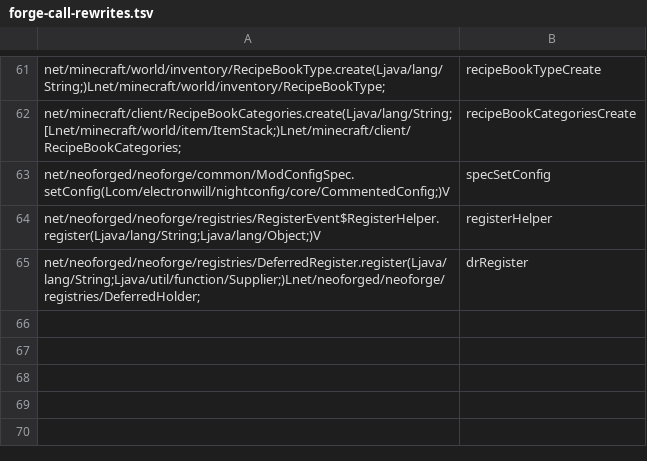
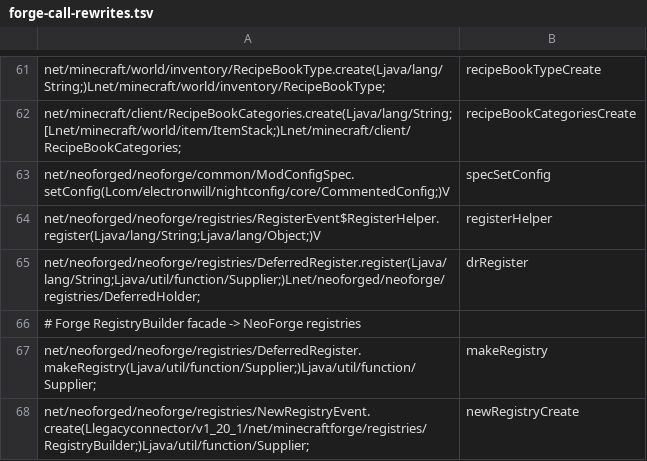
Before and after one commit to kylepitcock/Legacy-Connector, a TSV file: loader/src/main/resources/legacyconnector/forward/1.20.1/forge-call-rewrites.tsv, drawn as a sheet; only a part is shown, gaps mark what is left out.

```diff
--- a/loader/src/main/resources/legacyconnector/forward/1.20.1/forge-call-rewrites.tsv
+++ b/loader/src/main/resources/legacyconnector/forward/1.20.1/forge-call-rewrites.tsv
@@ -65 +65,4 @@ net/neoforged/neoforge/registries/RegisterEvent$RegisterHelper.register(Ljava/la
 net/neoforged/neoforge/registries/DeferredRegister.register(Ljava/lang/String;Ljava/util/function/Supplier;)Lnet/neoforged/neoforge/registries/DeferredHolder;	drRegister
+# Forge RegistryBuilder facade -> NeoForge registries
+net/neoforged/neoforge/registries/DeferredRegister.makeRegistry(Ljava/util/function/Supplier;)Ljava/util/function/Supplier;	makeRegistry
+net/neoforged/neoforge/registries/NewRegistryEvent.create(Llegacyconnector/v1_20_1/net/minecraftforge/registries/RegistryBuilder;)Ljava/util/function/Supplier;	newRegistryCreate
```
Also changed, not shown: 11 other files.
